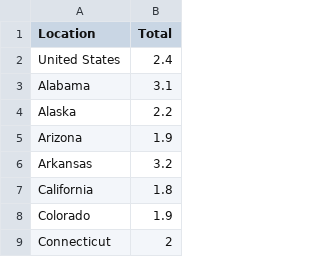
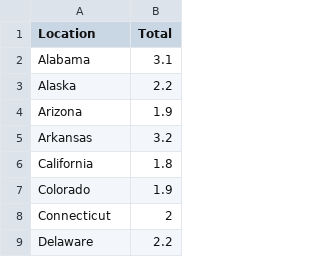
Before and after one commit to krishshanmukh/Covid-Visualization, a CSV file: data/beds.csv, drawn as a sheet; only a part is shown; the shorter side is filled out with more unchanged rows; the diff names each change by its address in the sheet, - before the commit and + after, or states it on an @@ line.

```diff
--- a/data/beds.csv
+++ b/data/beds.csv
-row 2: United States | 2.4
```
Also changed, not shown: 5 other files.
